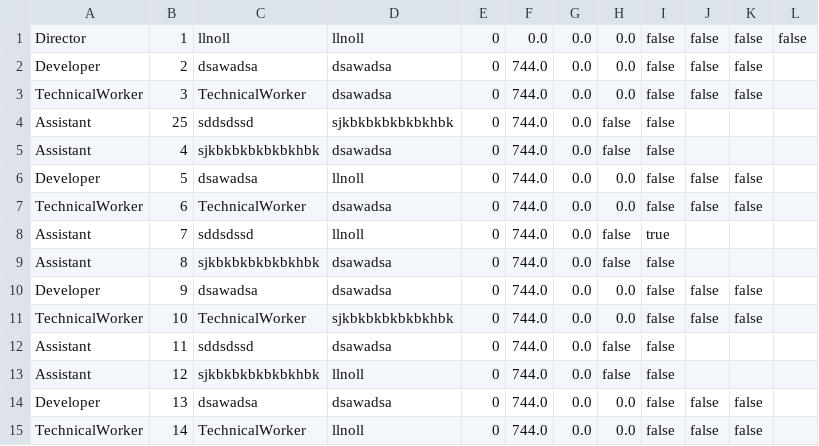
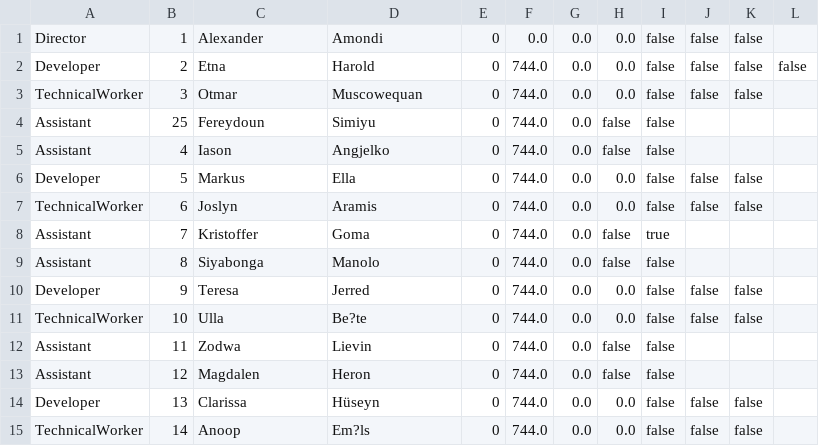
Before and after one commit to jedla97/CompanyDatabase, a CSV file: src/com/vutbr/feec/project/persons.csv, drawn as a sheet; only a part is shown; the diff covers the shown part only; the diff names each change by its address in the sheet, - before the commit and + after, or states it on an @@ line.

```diff
--- a/src/com/vutbr/feec/project/persons.csv
+++ b/src/com/vutbr/feec/project/persons.csv
-C1: llnoll
+C1: Alexander
-D1: llnoll
+D1: Amondi
-L1: false
+L1: (empty)
-C2: dsawadsa
+C2: Etna
-D2: dsawadsa
+D2: Harold
-L2: (empty)
+L2: false
-C3: TechnicalWorker
+C3: Otmar
-D3: dsawadsa
+D3: Muscowequan
-C4: sddsdssd
+C4: Fereydoun
-D4: sjkbkbkbkbkbkhbk
+D4: Simiyu
-C5: sjkbkbkbkbkbkhbk
+C5: Iason
-D5: dsawadsa
+D5: Angjelko
-C6: dsawadsa
+C6: Markus
-D6: llnoll
+D6: Ella
-C7: TechnicalWorker
+C7: Joslyn
-D7: dsawadsa
+D7: Aramis
-C8: sddsdssd
+C8: Kristoffer
-D8: llnoll
+D8: Goma
-C9: sjkbkbkbkbkbkhbk
+C9: Siyabonga
-D9: dsawadsa
+D9: Manolo
-C10: dsawadsa
+C10: Teresa
-D10: dsawadsa
+D10: Jerred
-C11: TechnicalWorker
+C11: Ulla
-D11: sjkbkbkbkbkbkhbk
+D11: Be?te
-C12: sddsdssd
+C12: Zodwa
-D12: dsawadsa
+D12: Lievin
-C13: sjkbkbkbkbkbkhbk
+C13: Magdalen
-D13: llnoll
+D13: Heron
-C14: dsawadsa
+C14: Clarissa
-D14: dsawadsa
+D14: Hüseyn
-C15: TechnicalWorker
+C15: Anoop
-D15: llnoll
+D15: Em?ls
```
Also changed, not shown: 20 edited cells elsewhere in this file, src/com/vutbr/feec/project/persons1.csv, 8 other files.
